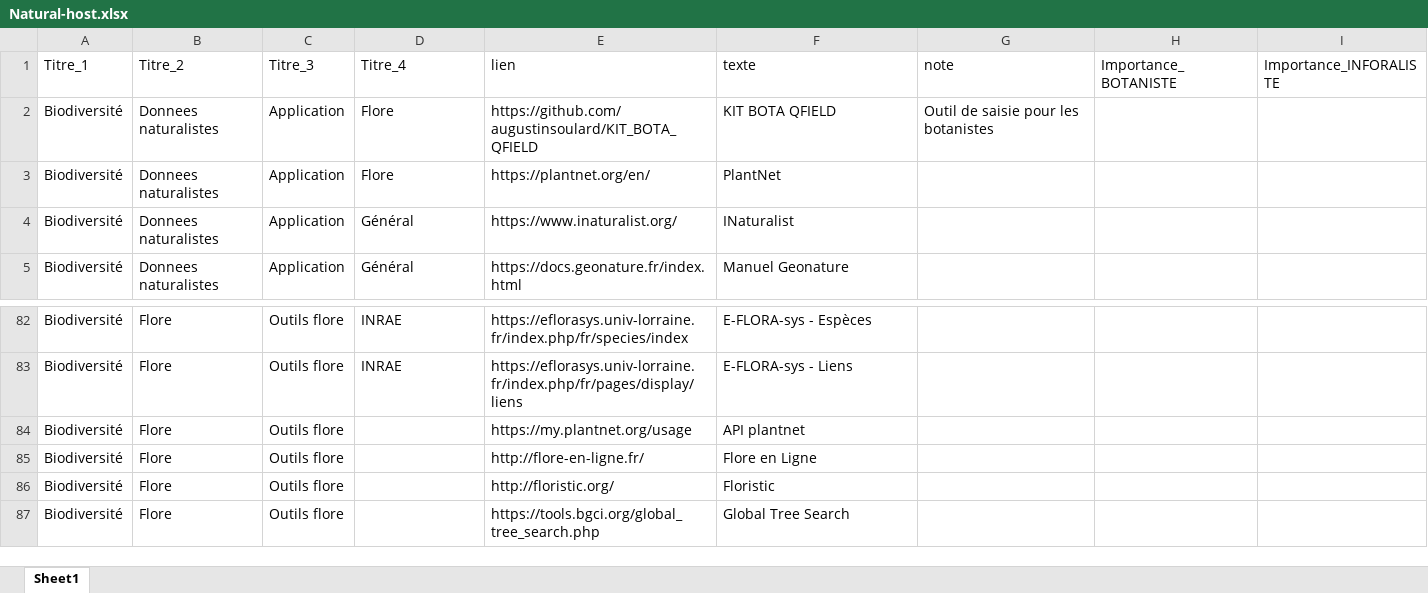
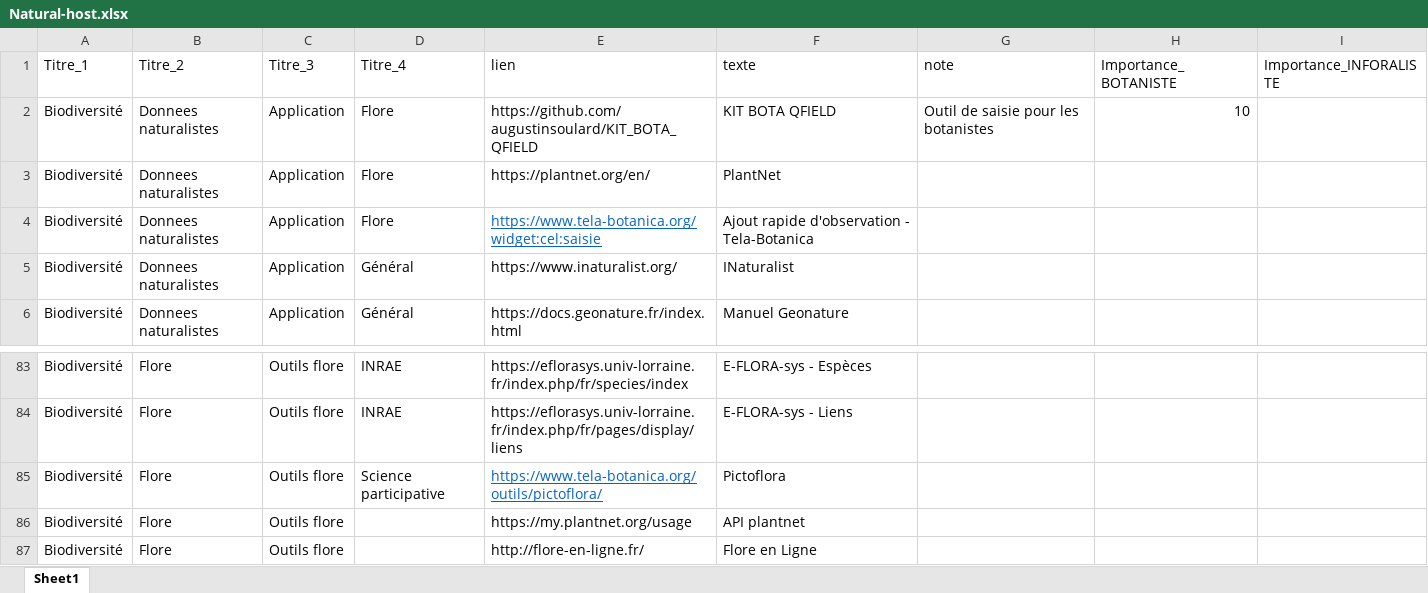
Before and after one commit to augustinsoulard/BDD_FLORE_CONSTRUCT, an Excel workbook: NATURAL-HOST/Natural-host.xlsx, sheet Sheet1, drawn as a sheet; only a part is shown, gaps mark what is left out; the shorter side is filled out with more unchanged rows; values as stored, in another font and other column widths than the file's, no borders; the diff names each change by its address in the sheet, - before the commit and + after, or states it on an @@ line.

```diff
--- a/NATURAL-HOST/Natural-host.xlsx (sheet Sheet1)
+++ b/NATURAL-HOST/Natural-host.xlsx (sheet Sheet1)
-H2 (Importance_BOTANISTE): (empty)
+H2 (Importance_BOTANISTE): 10
+row 4: Biodiversité | Donnees naturalistes | Application | Flore | https://www.tela-botanica.org/widget:cel:saisie | Ajout rapide d'observation - Tela-Botanica
+row 85: Biodiversité | Flore | Outils flore | Science participative | https://www.tela-botanica.org/outils/pictoflora/ | Pictoflora
```
Also changed, not shown: 3 other files.
